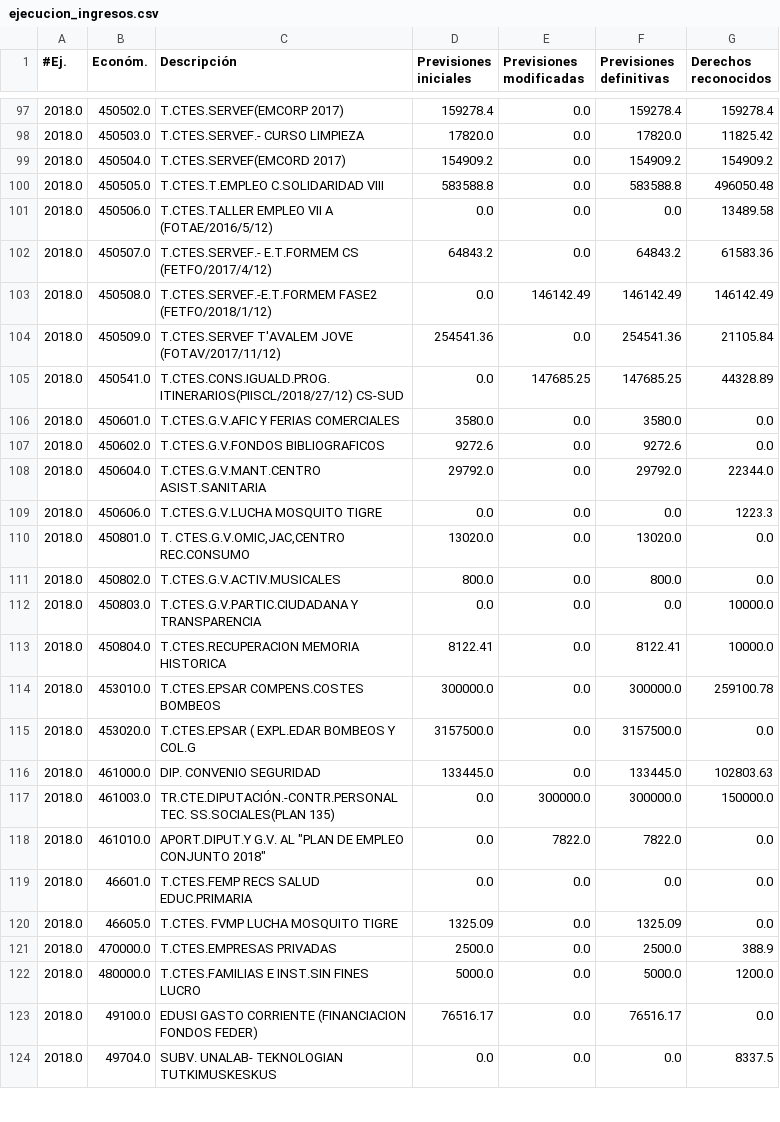
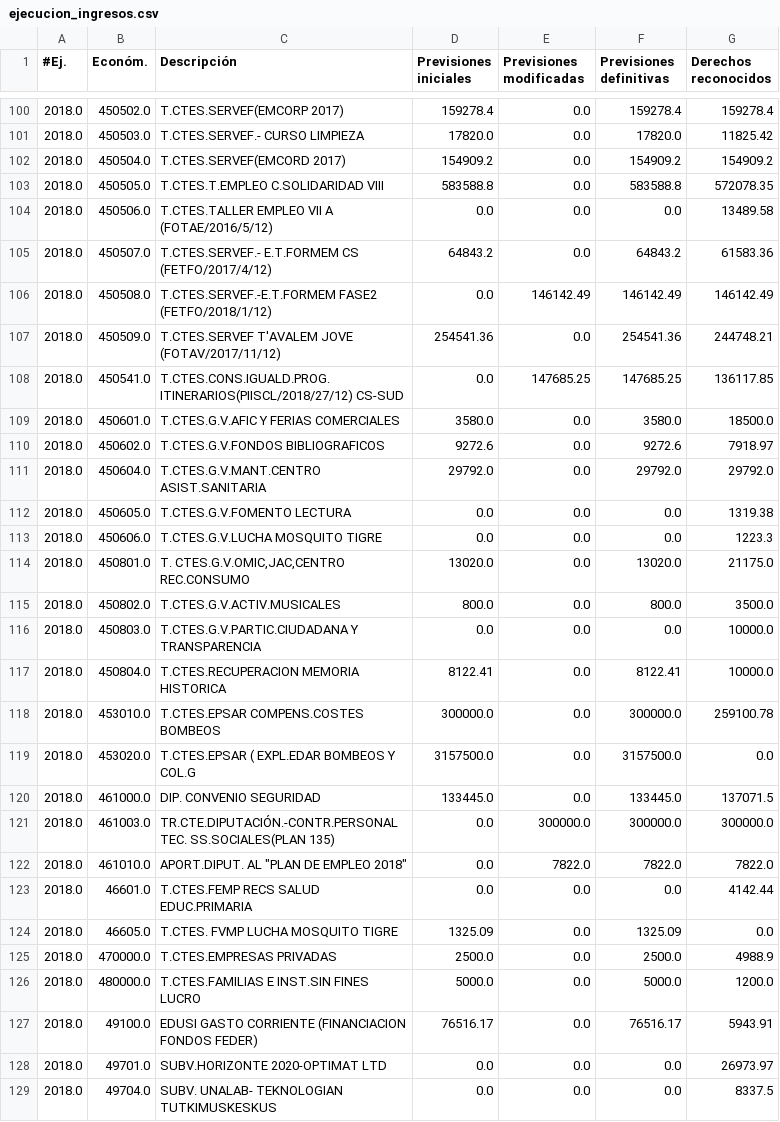
Before and after one commit to civio/presupuesto-castellon, a CSV file: data/ca/municipio/2018/ejecucion_ingresos.csv, drawn as a sheet; only a part is shown, gaps mark what is left out; the diff covers the shown part only.

```diff
--- a/data/ca/municipio/2018/ejecucion_ingresos.csv
+++ b/data/ca/municipio/2018/ejecucion_ingresos.csv
@@ -99,3 +102,3 @@
 2018.0,450504.0,T.CTES.SERVEF(EMCORD 2017),154909.2,0.0,154909.2,154909.2
-2018.0,450505.0,T.CTES.T.EMPLEO C.SOLIDARIDAD VIII,583588.8,0.0,583588.8,496050.48
+2018.0,450505.0,T.CTES.T.EMPLEO C.SOLIDARIDAD VIII,583588.8,0.0,583588.8,572078.35
 2018.0,450506.0,T.CTES.TALLER EMPLEO VII A (FOTAE/2016/5/12),0.0,0.0,0.0,13489.58
@@ -103,10 +106,11 @@
 2018.0,450508.0,T.CTES.SERVEF.-E.T.FORMEM FASE2 (FETFO/2018/1/12),0.0,146142.49,146142.49,146142.49
-2018.0,450509.0,T.CTES.SERVEF T'AVALEM JOVE (FOTAV/2017/11/12),254541.36,0.0,254541.36,21105.84
-2018.0,450541.0,T.CTES.CONS.IGUALD.PROG.ITINERARIOS(PIISCL/2018/27/12) CS-SUD,0.0,147685.25,147685.25,44328.89
-2018.0,450601.0,T.CTES.G.V.AFIC Y FERIAS COMERCIALES,3580.0,0.0,3580.0,0.0
-2018.0,450602.0,T.CTES.G.V.FONDOS BIBLIOGRAFICOS,9272.6,0.0,9272.6,0.0
-2018.0,450604.0,T.CTES.G.V.MANT.CENTRO ASIST.SANITARIA,29792.0,0.0,29792.0,22344.0
+2018.0,450509.0,T.CTES.SERVEF T'AVALEM JOVE (FOTAV/2017/11/12),254541.36,0.0,254541.36,244748.21
+2018.0,450541.0,T.CTES.CONS.IGUALD.PROG.ITINERARIOS(PIISCL/2018/27/12) CS-SUD,0.0,147685.25,147685.25,136117.85
+2018.0,450601.0,T.CTES.G.V.AFIC Y FERIAS COMERCIALES,3580.0,0.0,3580.0,18500.0
+2018.0,450602.0,T.CTES.G.V.FONDOS BIBLIOGRAFICOS,9272.6,0.0,9272.6,7918.97
+2018.0,450604.0,T.CTES.G.V.MANT.CENTRO ASIST.SANITARIA,29792.0,0.0,29792.0,29792.0
+2018.0,450605.0,T.CTES.G.V.FOMENTO LECTURA,0.0,0.0,0.0,1319.38
 2018.0,450606.0,T.CTES.G.V.LUCHA MOSQUITO TIGRE,0.0,0.0,0.0,1223.3
-2018.0,450801.0,"T. CTES.G.V.OMIC,JAC,CENTRO REC.CONSUMO",13020.0,0.0,13020.0,0.0
-2018.0,450802.0,T.CTES.G.V.ACTIV.MUSICALES,800.0,0.0,800.0,0.0
+2018.0,450801.0,"T. CTES.G.V.OMIC,JAC,CENTRO REC.CONSUMO",13020.0,0.0,13020.0,21175.0
+2018.0,450802.0,T.CTES.G.V.ACTIV.MUSICALES,800.0,0.0,800.0,3500.0
 2018.0,450803.0,T.CTES.G.V.PARTIC.CIUDADANA Y TRANSPARENCIA,0.0,0.0,0.0,10000.0
@@ -115,10 +119,11 @@
 2018.0,453020.0,T.CTES.EPSAR ( EXPL.EDAR BOMBEOS Y COL.G,3157500.0,0.0,3157500.0,0.0
-2018.0,461000.0,DIP. CONVENIO SEGURIDAD,133445.0,0.0,133445.0,102803.63
-2018.0,461003.0,TR.CTE.DIPUTACIÓN.-CONTR.PERSONAL TEC. SS.SOCIALES(PLAN 135),0.0,300000.0,300000.0,150000.0
-2018.0,461010.0,"APORT.DIPUT.Y G.V. AL ""PLAN DE EMPLEO CONJUNTO 2018""",0.0,7822.0,7822.0,0.0
-2018.0,46601.0,T.CTES.FEMP RECS SALUD EDUC.PRIMARIA,0.0,0.0,0.0,0.0
+2018.0,461000.0,DIP. CONVENIO SEGURIDAD,133445.0,0.0,133445.0,137071.5
+2018.0,461003.0,TR.CTE.DIPUTACIÓN.-CONTR.PERSONAL TEC. SS.SOCIALES(PLAN 135),0.0,300000.0,300000.0,300000.0
+2018.0,461010.0,"APORT.DIPUT. AL ""PLAN DE EMPLEO 2018""",0.0,7822.0,7822.0,7822.0
+2018.0,46601.0,T.CTES.FEMP RECS SALUD EDUC.PRIMARIA,0.0,0.0,0.0,4142.44
 2018.0,46605.0,T.CTES. FVMP LUCHA MOSQUITO TIGRE,1325.09,0.0,1325.09,0.0
-2018.0,470000.0,T.CTES.EMPRESAS PRIVADAS,2500.0,0.0,2500.0,388.9
+2018.0,470000.0,T.CTES.EMPRESAS PRIVADAS,2500.0,0.0,2500.0,4988.9
 2018.0,480000.0,T.CTES.FAMILIAS E INST.SIN FINES LUCRO,5000.0,0.0,5000.0,1200.0
-2018.0,49100.0,EDUSI GASTO CORRIENTE (FINANCIACION FONDOS FEDER),76516.17,0.0,76516.17,0.0
+2018.0,49100.0,EDUSI GASTO CORRIENTE (FINANCIACION FONDOS FEDER),76516.17,0.0,76516.17,5943.91
+2018.0,49701.0,SUBV.HORIZONTE 2020-OPTIMAT LTD,0.0,0.0,0.0,26973.97
 2018.0,49704.0,SUBV. UNALAB- TEKNOLOGIAN TUTKIMUSKESKUS,0.0,0.0,0.0,8337.5
```
Also changed, not shown: 6 added rows and 81 edited cells elsewhere in this file, data/ca/municipio/2018/ejecucion_gastos.csv, data/ca/municipio/2018/gastos.csv, 7 other files.
